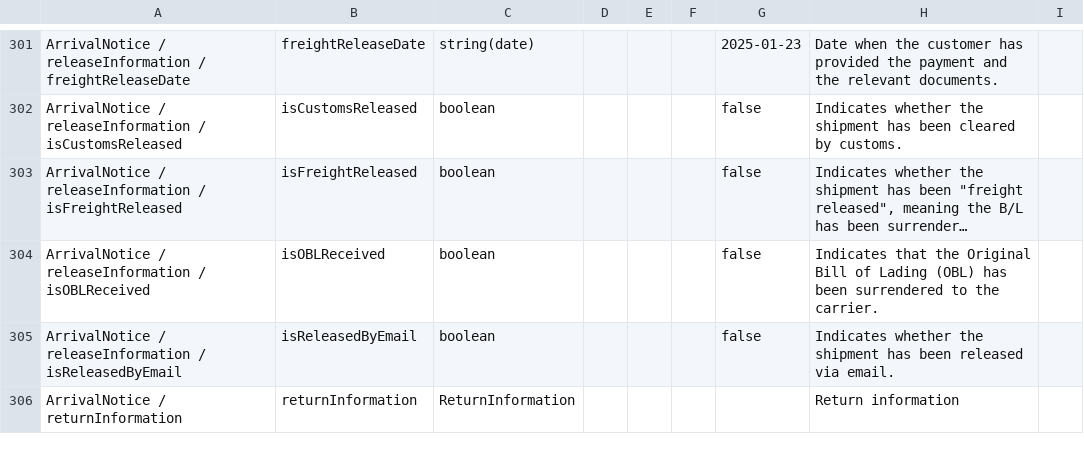
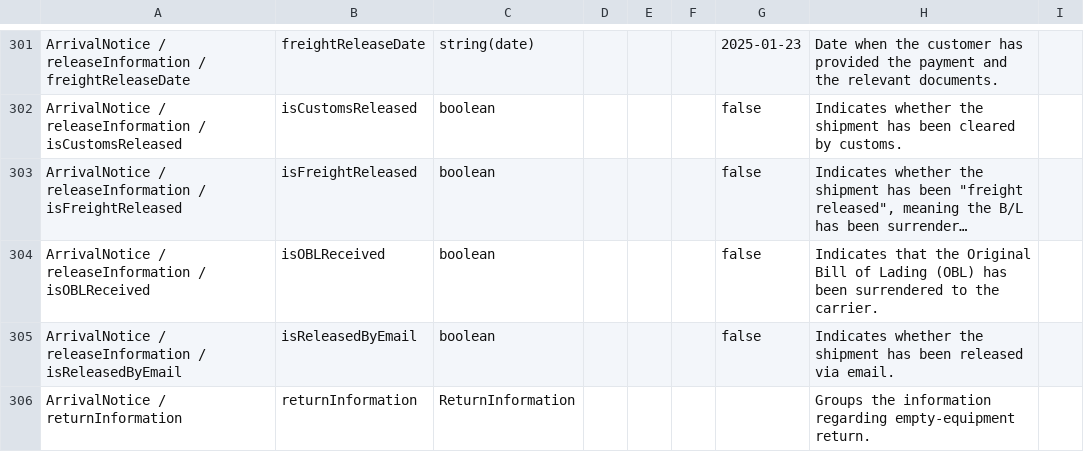
Before and after one commit to dcsaorg/Conformance-Gateway, a CSV file: specifications/generated-resources/standards/an/v100/an-v1.0.0-data-overview-attributes-hierarchical.csv, drawn as a sheet; only a part is shown, gaps mark what is left out; long unchanged cells end in …; the diff covers the shown part only; the diff names each change by its address in the sheet, - before the commit and + after, or states it on an @@ line.

Commit message:
Sd-2458 AN refined attribute descriptions

```diff
--- a/specifications/generated-resources/standards/an/v100/an-v1.0.0-data-overview-attributes-hierarchical.csv
+++ b/specifications/generated-resources/standards/an/v100/an-v1.0.0-data-overview-attributes-hierarchical.csv
-H306: Return information
+H306: Groups the information regarding empty-equipment return.
```
Also changed, not shown: 8 edited cells elsewhere in this file, specifications/generated-resources/standards/an/v100/an-v1.0.0-data-overview-attributes-normalized.csv, 14 other files.
